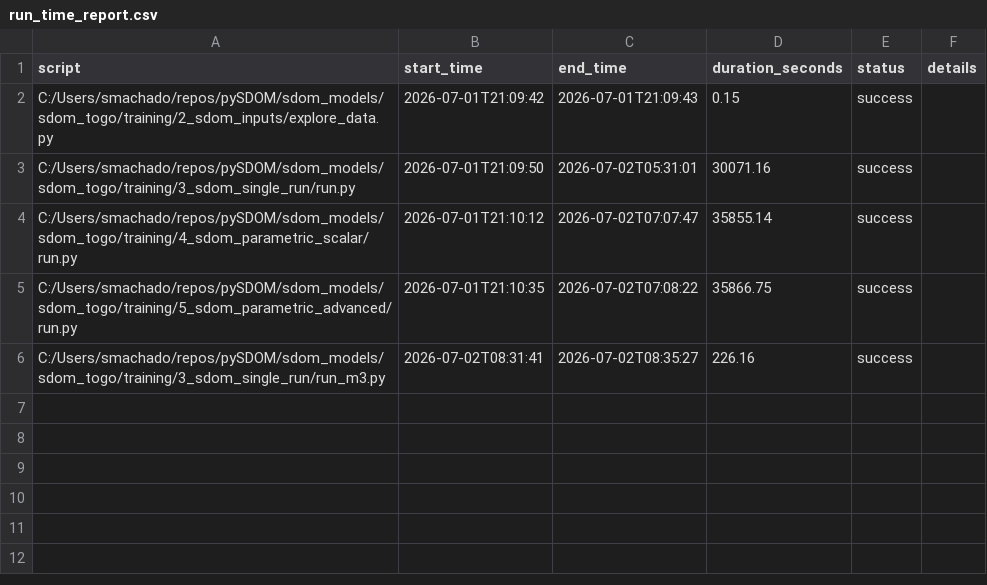
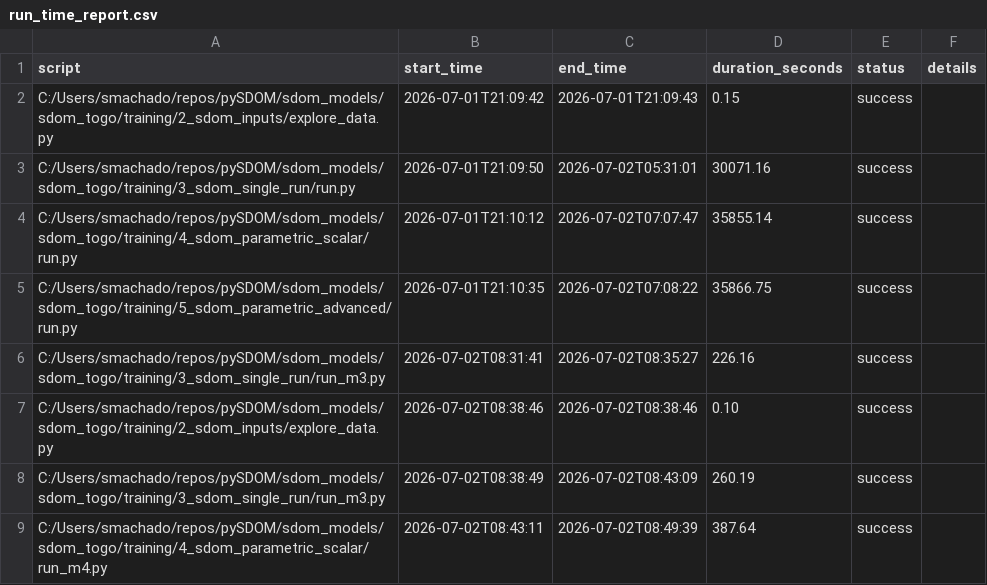
Before and after one commit to SebastianManriqueM/sdom_togo, a CSV file: training/run_time_report.csv, drawn as a sheet.

```diff
--- a/training/run_time_report.csv
+++ b/training/run_time_report.csv
@@ -6 +6,4 @@ C:/Users/smachado/repos/pySDOM/sdom_models/sdom_togo/training/5_sdom_parametric_
 C:/Users/smachado/repos/pySDOM/sdom_models/sdom_togo/training/3_sdom_single_run/run_m3.py,2026-07-02T08:31:41,2026-07-02T08:35:27,226.16,success,
+C:/Users/smachado/repos/pySDOM/sdom_models/sdom_togo/training/2_sdom_inputs/explore_data.py,2026-07-02T08:38:46,2026-07-02T08:38:46,0.10,success,
+C:/Users/smachado/repos/pySDOM/sdom_models/sdom_togo/training/3_sdom_single_run/run_m3.py,2026-07-02T08:38:49,2026-07-02T08:43:09,260.19,success,
+C:/Users/smachado/repos/pySDOM/sdom_models/sdom_togo/training/4_sdom_parametric_scalar/run_m4.py,2026-07-02T08:43:11,2026-07-02T08:49:39,387.64,success,
```
Also changed, not shown: training/4_sdom_parametric_scalar/sample_output/parametric_summary.csv, 49 other files.
